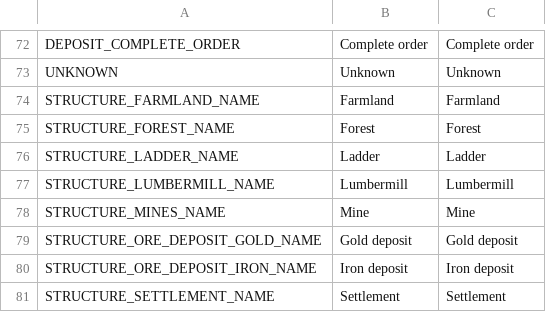
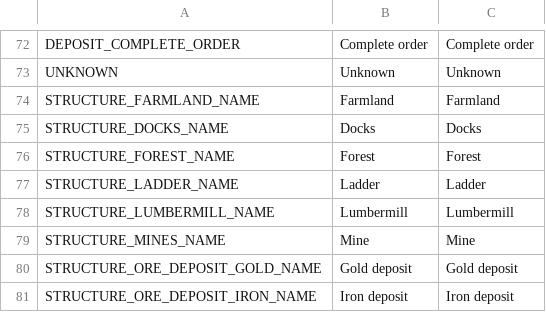
Before and after one commit to torbenvanassche/hexes_and_alchemy, a CSV file: translations/translations.csv, drawn as a sheet; only a part is shown, gaps mark what is left out; the shorter side is filled out with more unchanged rows.

Commit message:
added docks

```diff
--- a/translations/translations.csv
+++ b/translations/translations.csv
@@ -74,2 +74,3 @@ UNKNOWN,Unknown,Unknown
 STRUCTURE_FARMLAND_NAME,Farmland,Farmland
+STRUCTURE_DOCKS_NAME,Docks,Docks
 STRUCTURE_FOREST_NAME,Forest,Forest
```
Also changed, not shown: 5 other files.
